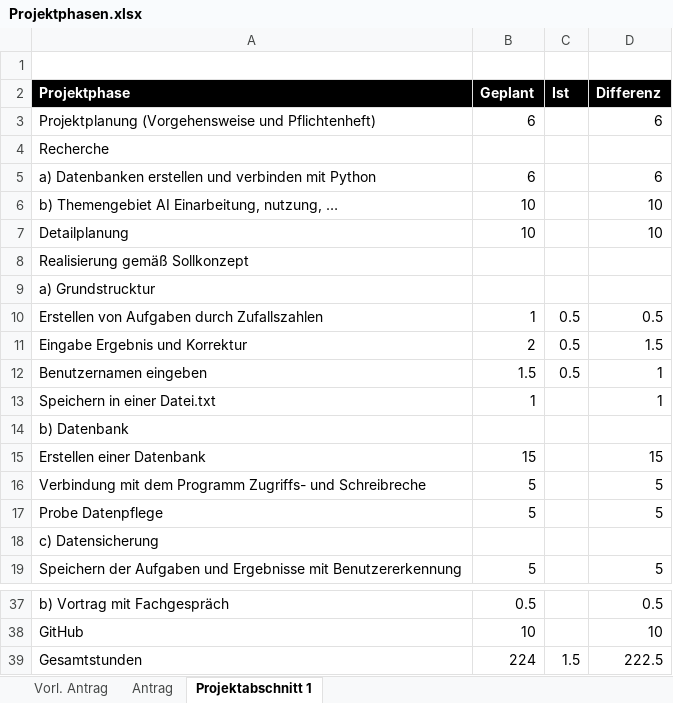
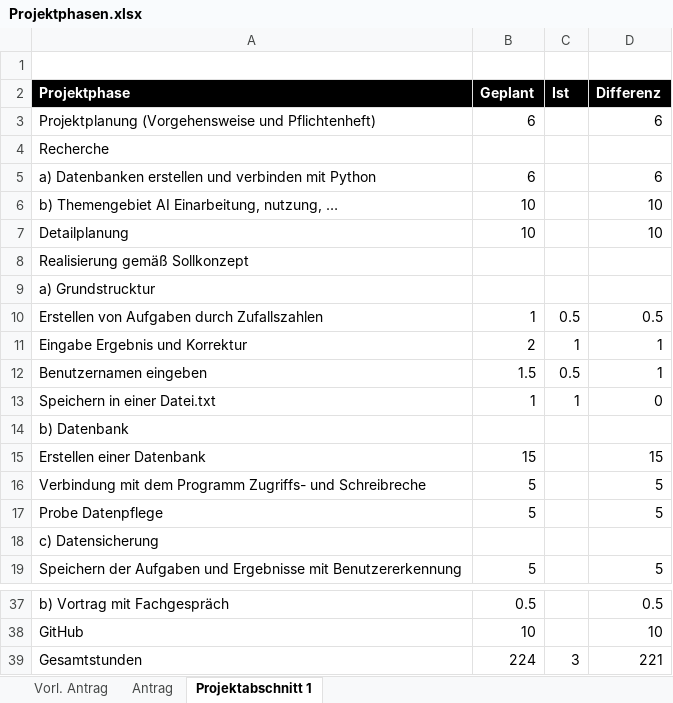
Before and after one commit to JellefAbbenseth/schoolProject, an Excel workbook: Documents/Projektphasen.xlsx, sheet Projektabschnitt 1, drawn as a sheet; only a part is shown, gaps mark what is left out; values as stored, in another font and other column widths than the file's, no borders; table styles not drawn; the diff names each change by its address in the sheet, - before the commit and + after, or states it on an @@ line.

Commit message:
Aktualisiert

```diff
--- a/Documents/Projektphasen.xlsx (sheet Projektabschnitt 1)
+++ b/Documents/Projektphasen.xlsx (sheet Projektabschnitt 1)
-C11 (Ist): 0.5
+C11 (Ist): 1
-D11 (Differenz): 1.5
+D11 (Differenz): 1
-C13 (Ist): (empty)
+C13 (Ist): 1
-D13 (Differenz): 1
+D13 (Differenz): 0
-C39 (Ist): 1.5
+C39 (Ist): 3
-D39 (Differenz): 222.5
+D39 (Differenz): 221
```
